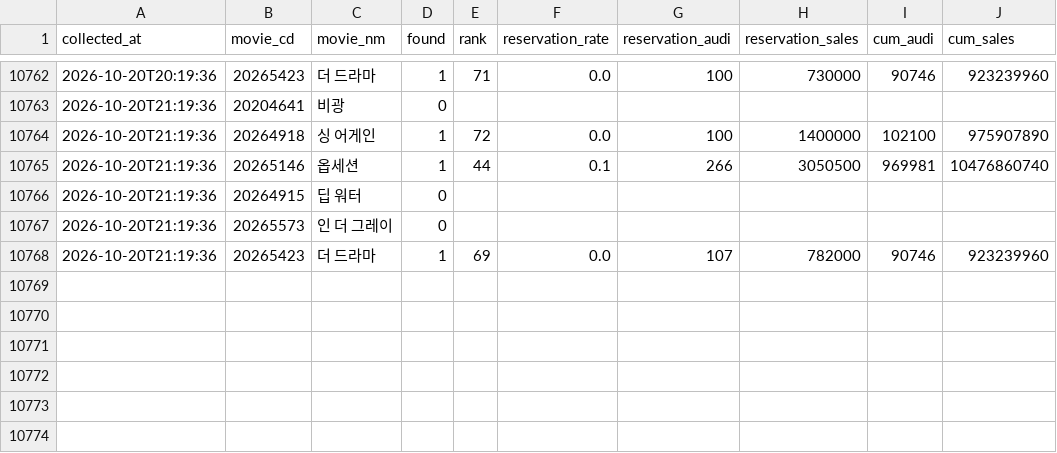
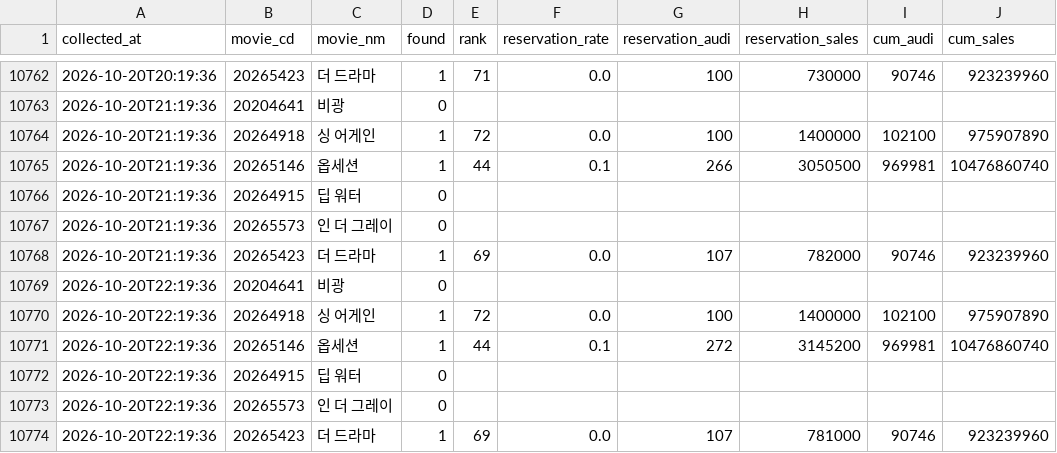
Before and after one commit to haean-hub/haean, a CSV file: data/competitors.csv, drawn as a sheet; only a part is shown, gaps mark what is left out; the diff names each change by its address in the sheet, - before the commit and + after, or states it on an @@ line.

Commit message:
auto: data update 2026-10-20 22:19

```diff
--- a/data/competitors.csv
+++ b/data/competitors.csv
+row 10769: 2026-10-20T22:19:36 | 20204641 | 비광 | 0
+row 10770: 2026-10-20T22:19:36 | 20264918 | 싱 어게인 | 1 | 72 | 0.0 | 100 | 1400000 | 102100 | 975907890
+row 10771: 2026-10-20T22:19:36 | 20265146 | 옵세션 | 1 | 44 | 0.1 | 272 | 3145200 | 969981 | 10476860740
+row 10772: 2026-10-20T22:19:36 | 20264915 | 딥 워터 | 0
+row 10773: 2026-10-20T22:19:36 | 20265573 | 인 더 그레이 | 0
+row 10774: 2026-10-20T22:19:36 | 20265423 | 더 드라마 | 1 | 69 | 0.0 | 107 | 781000 | 90746 | 923239960
```
Also changed, not shown: data/hourly.csv, data/member_snapshots.csv, 1 other file.
